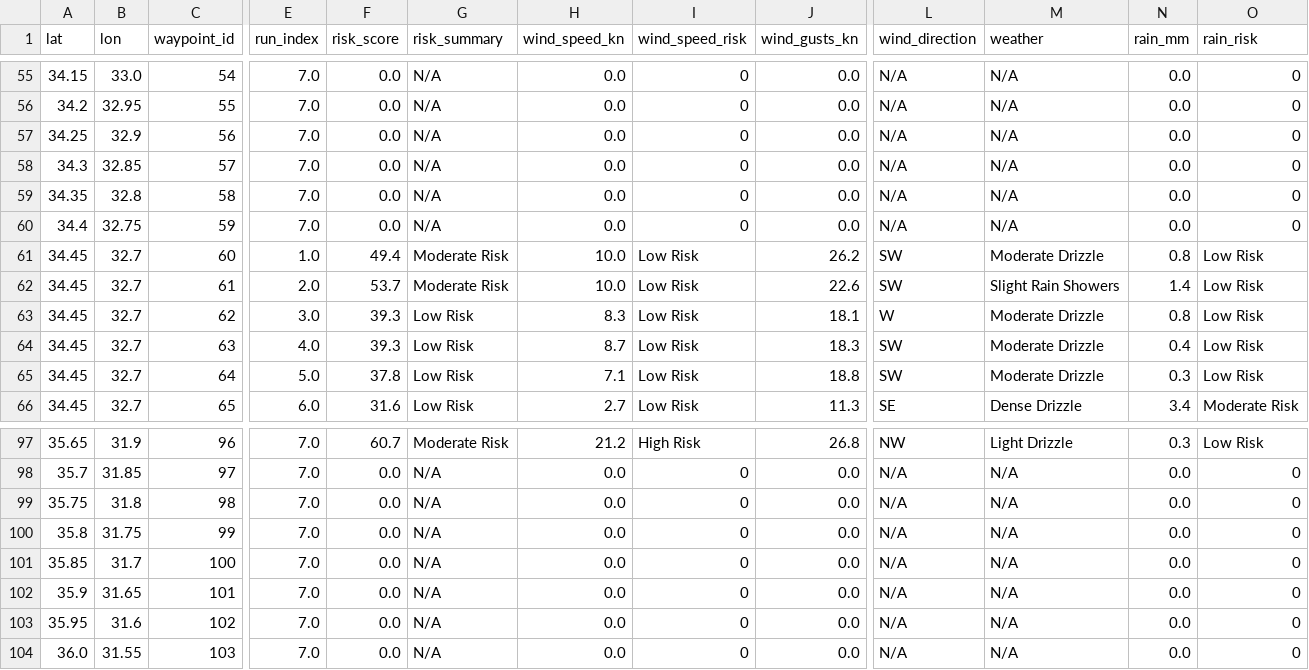
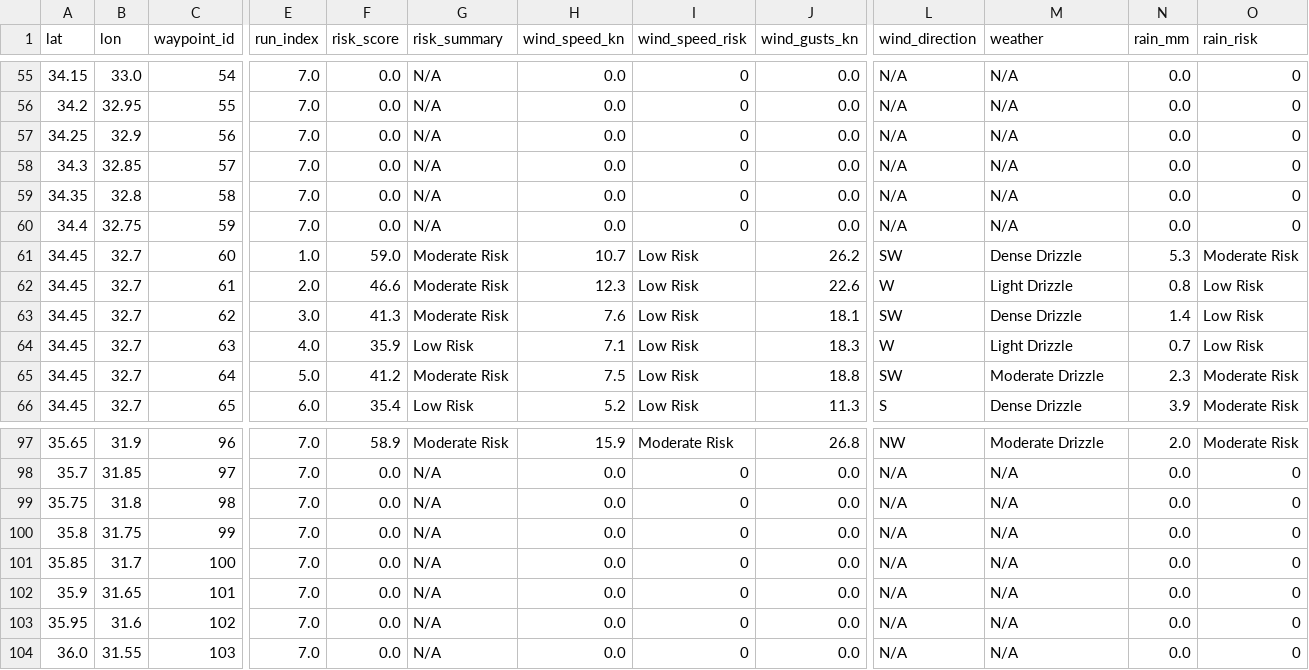
Before and after one commit to eyalalevi-hue/Saiz, a CSV file: sailing_route_forecast.csv, drawn as a sheet; only a part is shown, gaps mark what is left out; the diff covers the shown part only; the diff names each change by its address in the sheet, - before the commit and + after, or states it on an @@ line.

```diff
--- a/sailing_route_forecast.csv
+++ b/sailing_route_forecast.csv
-F61 (risk_score): 49.4
+F61 (risk_score): 59.0
-H61 (wind_speed_kn): 10.0
+H61 (wind_speed_kn): 10.7
-M61 (weather): Moderate Drizzle
+M61 (weather): Dense Drizzle
-N61 (rain_mm): 0.8
+N61 (rain_mm): 5.3
-O61 (rain_risk): Low Risk
+O61 (rain_risk): Moderate Risk
-F62 (risk_score): 53.7
+F62 (risk_score): 46.6
-H62 (wind_speed_kn): 10.0
+H62 (wind_speed_kn): 12.3
-L62 (wind_direction): SW
+L62 (wind_direction): W
-M62 (weather): Slight Rain Showers
+M62 (weather): Light Drizzle
-N62 (rain_mm): 1.4
+N62 (rain_mm): 0.8
-F63 (risk_score): 39.3
+F63 (risk_score): 41.3
-G63 (risk_summary): Low Risk
+G63 (risk_summary): Moderate Risk
-H63 (wind_speed_kn): 8.3
+H63 (wind_speed_kn): 7.6
-L63 (wind_direction): W
+L63 (wind_direction): SW
-M63 (weather): Moderate Drizzle
+M63 (weather): Dense Drizzle
-N63 (rain_mm): 0.8
+N63 (rain_mm): 1.4
-F64 (risk_score): 39.3
+F64 (risk_score): 35.9
-H64 (wind_speed_kn): 8.7
+H64 (wind_speed_kn): 7.1
-L64 (wind_direction): SW
+L64 (wind_direction): W
-M64 (weather): Moderate Drizzle
+M64 (weather): Light Drizzle
-N64 (rain_mm): 0.4
+N64 (rain_mm): 0.7
-F65 (risk_score): 37.8
+F65 (risk_score): 41.2
-G65 (risk_summary): Low Risk
+G65 (risk_summary): Moderate Risk
-H65 (wind_speed_kn): 7.1
+H65 (wind_speed_kn): 7.5
-N65 (rain_mm): 0.3
+N65 (rain_mm): 2.3
-O65 (rain_risk): Low Risk
+O65 (rain_risk): Moderate Risk
-F66 (risk_score): 31.6
+F66 (risk_score): 35.4
-H66 (wind_speed_kn): 2.7
+H66 (wind_speed_kn): 5.2
-L66 (wind_direction): SE
+L66 (wind_direction): S
-N66 (rain_mm): 3.4
+N66 (rain_mm): 3.9
-F97 (risk_score): 60.7
+F97 (risk_score): 58.9
-H97 (wind_speed_kn): 21.2
+H97 (wind_speed_kn): 15.9
-I97 (wind_speed_risk): High Risk
+I97 (wind_speed_risk): Moderate Risk
-M97 (weather): Light Drizzle
+M97 (weather): Moderate Drizzle
-N97 (rain_mm): 0.3
+N97 (rain_mm): 2.0
-O97 (rain_risk): Low Risk
+O97 (rain_risk): Moderate Risk
```
Also changed, not shown: 129 edited cells elsewhere in this file, 2 other files.
